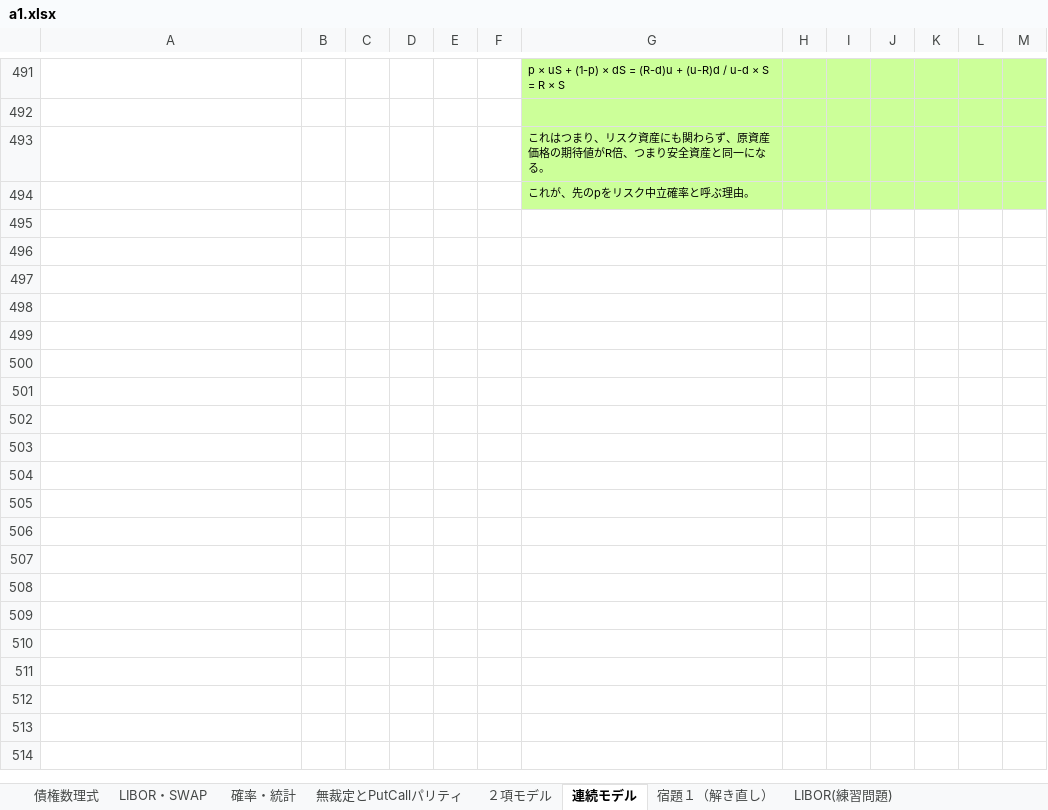
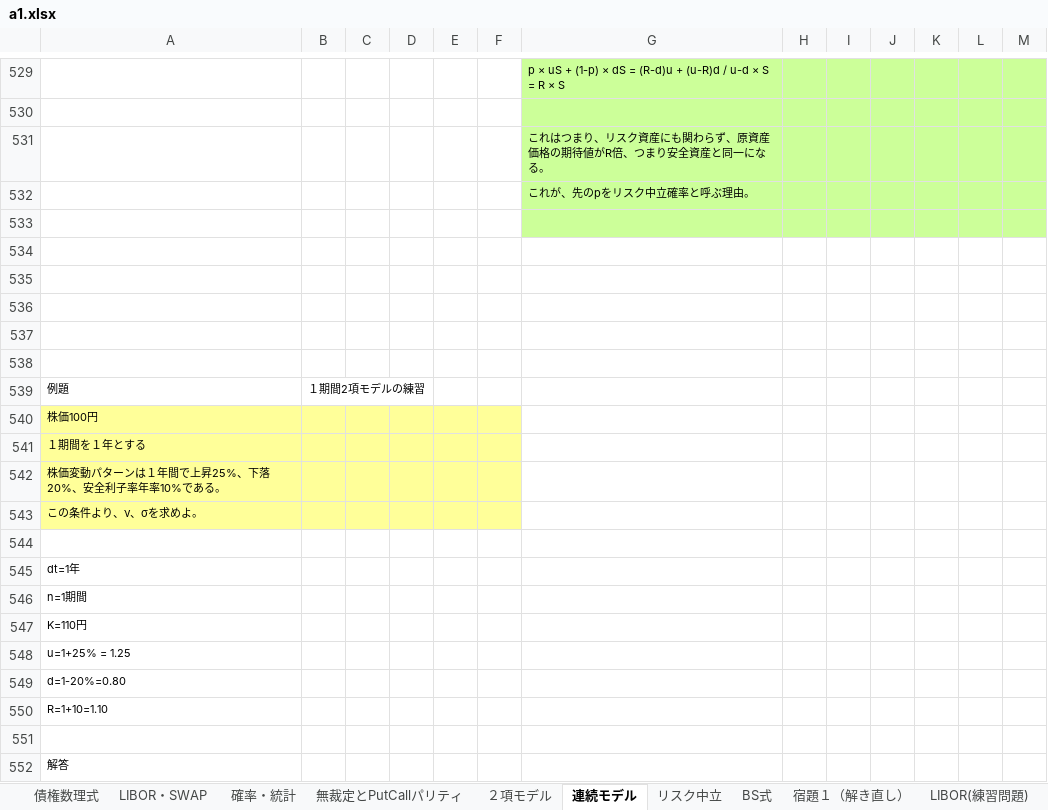
Before and after one commit to kyouken/1, an Excel workbook: a1.xlsx, sheet 連続モデル, drawn as a sheet; only a part is shown, gaps mark what is left out; values as stored, in another font and other column widths than the file's, no borders; charts and pictures not drawn; the diff covers the shown part only; the diff names each change by its address in the sheet, - before the commit and + after, or states it on an @@ line.

```diff
--- a/a1.xlsx (sheet 連続モデル)
+++ b/a1.xlsx (sheet 連続モデル)
+sheet tab: リスク中立
+sheet tab: BS式
+row 533: (empty)
+row 534: (empty)
+row 535: (empty)
+row 536: (empty)
+row 537: (empty)
+row 538: (empty)
+row 539: 例題 | １期間2項モデルの練習
+row 540: 株価100円
+row 541: １期間を１年とする
+row 542: 株価変動パターンは１年間で上昇25%、下落20%、安全利子率年率10%である。
+row 543: この条件より、ν、σを求めよ。
+row 544: (empty)
+row 545: dt=1年
+row 546: n=1期間
+row 547: K=110円
+row 548: u=1+25% = 1.25
+row 549: d=1-20%=0.80
+row 550: R=1+10=1.10
+row 551: (empty)
+row 552: 解答
```
Also changed, not shown: 94 added rows and 1 edited cell elsewhere in this sheet, charts or pictures.
